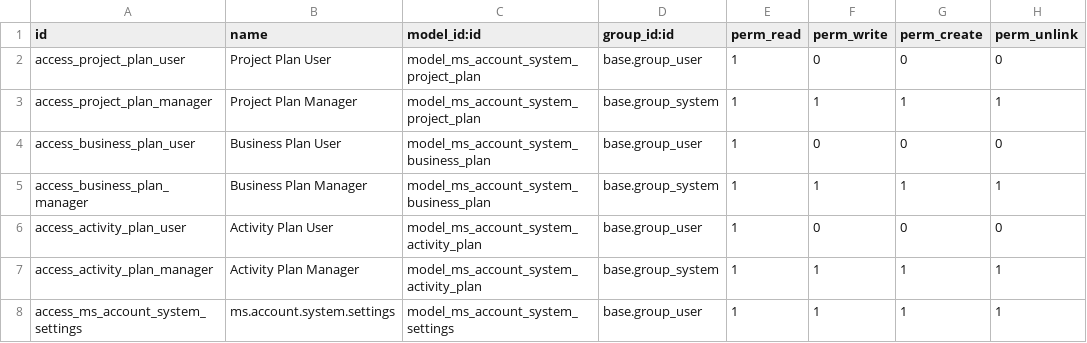
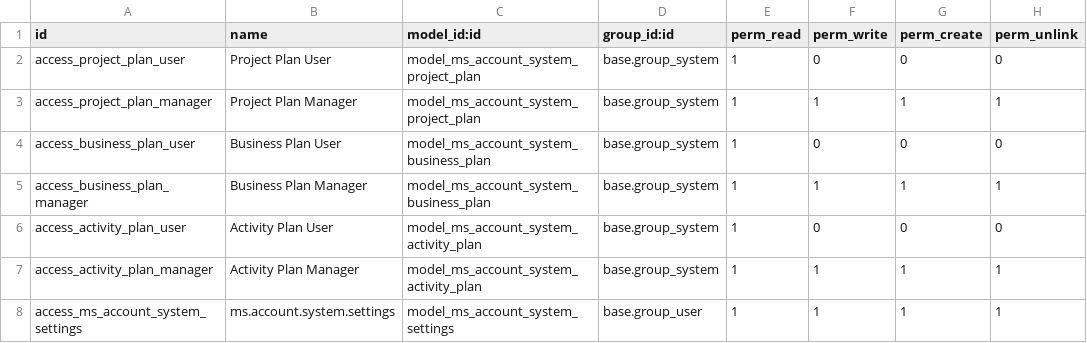
Before and after one commit to jaimemarston/ms-marston-erp, a CSV file: addons/ms_account_system/security/ir.model.access.csv, drawn as a sheet.

```diff
--- a/addons/ms_account_system/security/ir.model.access.csv
+++ b/addons/ms_account_system/security/ir.model.access.csv
@@ -1,7 +1,7 @@
 id,name,model_id:id,group_id:id,perm_read,perm_write,perm_create,perm_unlink
-access_project_plan_user,Project Plan User,model_ms_account_system_project_plan,base.group_user,1,0,0,0
+access_project_plan_user,Project Plan User,model_ms_account_system_project_plan,base.group_system,1,0,0,0
 access_project_plan_manager,Project Plan Manager,model_ms_account_system_project_plan,base.group_system,1,1,1,1
-access_business_plan_user,Business Plan User,model_ms_account_system_business_plan,base.group_user,1,0,0,0
+access_business_plan_user,Business Plan User,model_ms_account_system_business_plan,base.group_system,1,0,0,0
 access_business_plan_manager,Business Plan Manager,model_ms_account_system_business_plan,base.group_system,1,1,1,1
-access_activity_plan_user,Activity Plan User,model_ms_account_system_activity_plan,base.group_user,1,0,0,0
+access_activity_plan_user,Activity Plan User,model_ms_account_system_activity_plan,base.group_system,1,0,0,0
 access_activity_plan_manager,Activity Plan Manager,model_ms_account_system_activity_plan,base.group_system,1,1,1,1
```
Also changed, not shown: addons/ms_poabudget_management/security/ir.model.access.csv, addons/ms_render_account_management/security/ir.model.access.csv, 7 other files.
